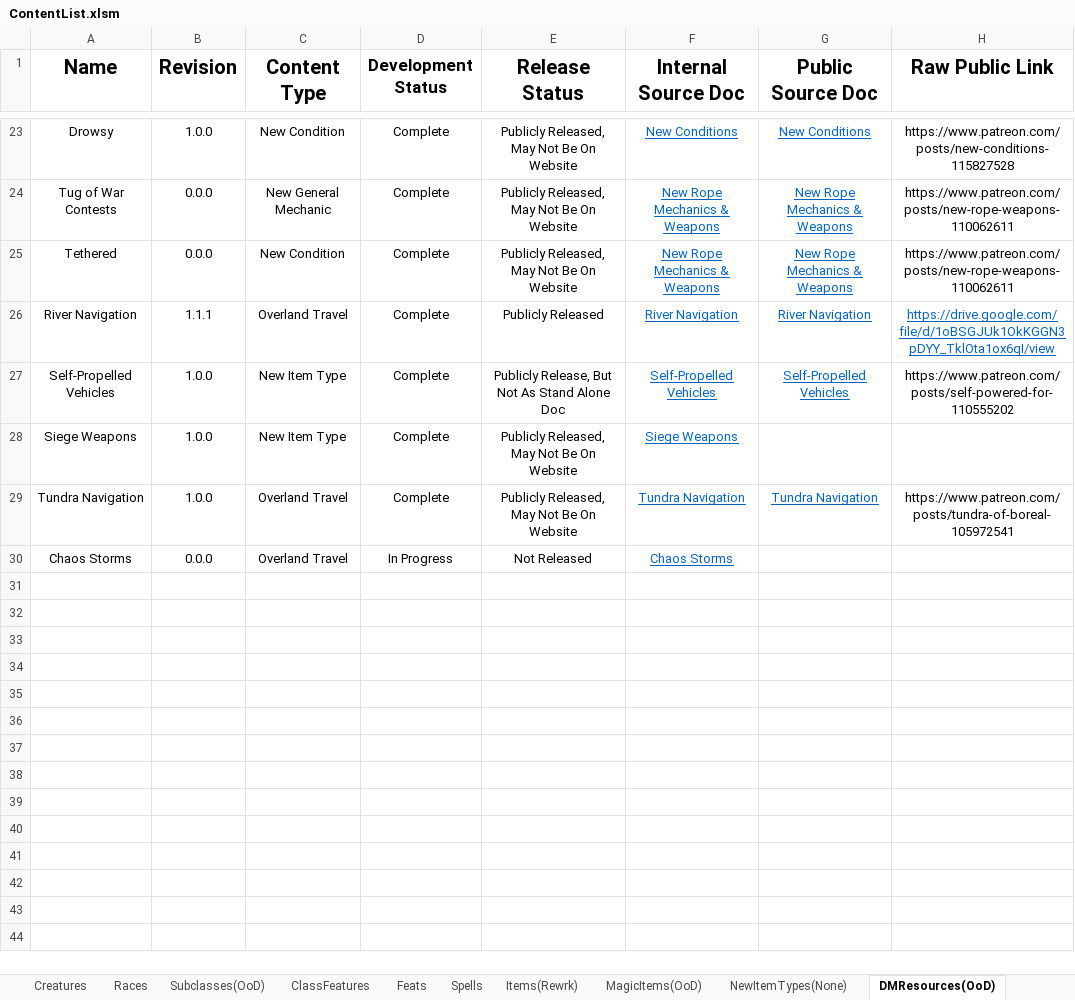
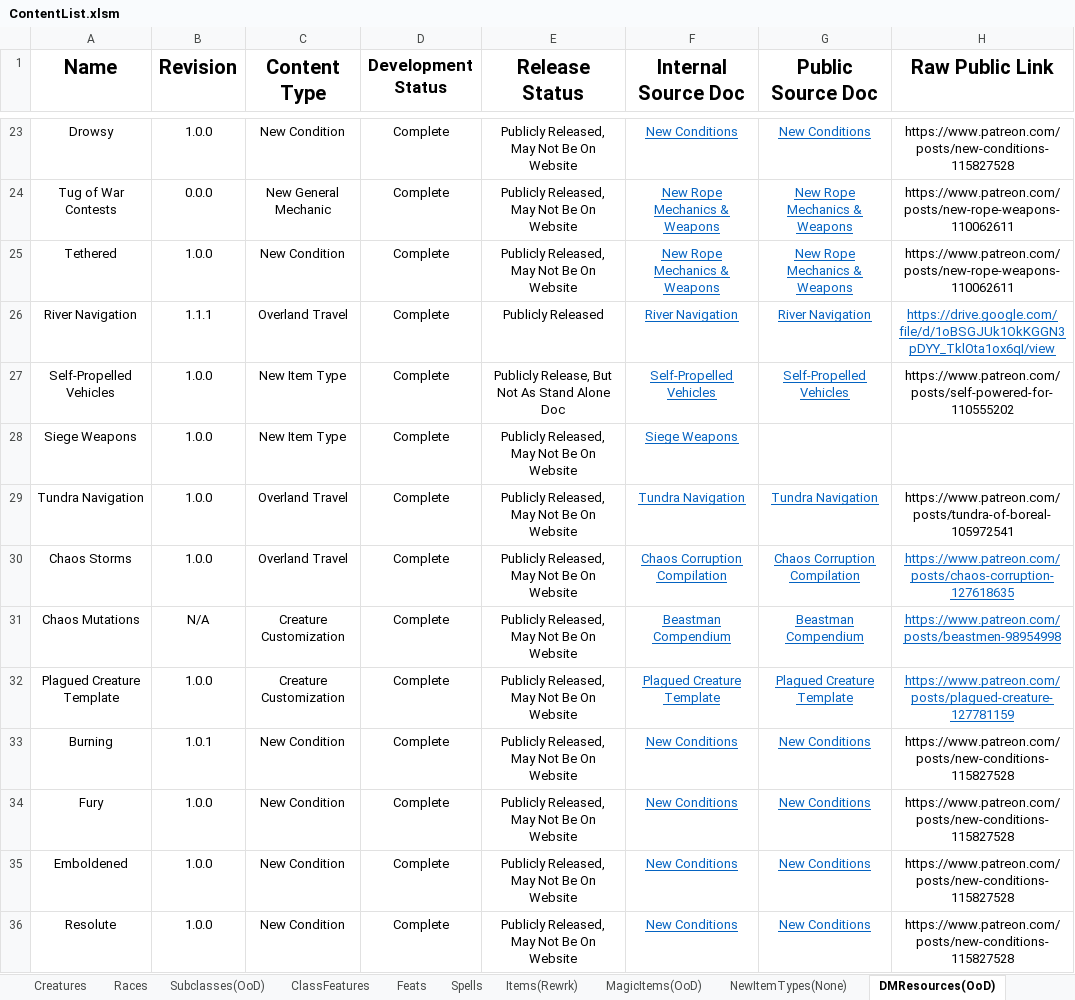
Before and after one commit to HankSnouwaert/DnD-Homebrew, an Excel workbook: ContentList.xlsm, sheet DMResources(OoD), drawn as a sheet; only a part is shown, gaps mark what is left out; values as stored, in another font and other column widths than the file's, no borders; conditional formats not drawn; the diff names each change by its address in the sheet, - before the commit and + after, or states it on an @@ line.

```diff
--- a/ContentList.xlsm (sheet DMResources(OoD))
+++ b/ContentList.xlsm (sheet DMResources(OoD))
-B25 (Revision): 0.0.0
+B25 (Revision): 1.0.0
-B30 (Revision): 0.0.0
+B30 (Revision): 1.0.0
-D30 (Development Status): In Progress
+D30 (Development Status): Complete
-E30 (Release Status): Not Released
+E30 (Release Status): Publicly Released, May Not Be On Website
-F30 (Internal Source Doc): Chaos Storms
+F30 (Internal Source Doc): Chaos Corruption Compilation
-G30 (Public Source Doc): (empty)
+G30 (Public Source Doc): Chaos Corruption Compilation
-H30 (Raw Public Link): (empty)
+H30 (Raw Public Link): https://www.patreon.com/posts/chaos-corruption-127618635
+row 31: Chaos Mutations | N/A | Creature Customization | Complete | Publicly Released, May Not Be On Website | Beastman Compendium | Beastman Compendium | https://www.patreon.com/posts/beastmen-98954998
+row 32: Plagued Creature Template | 1.0.0 | Creature Customization | Complete | Publicly Released, May Not Be On Website | Plagued Creature Template | Plagued Creature Template | https://www.patreon.com/posts/plagued-creature-127781159
+row 33: Burning | 1.0.1 | New Condition | Complete | Publicly Released, May Not Be On Website | New Conditions | New Conditions | https://www.patreon.com/posts/new-conditions-115827528
+row 34: Fury | 1.0.0 | New Condition | Complete | Publicly Released, May Not Be On Website | New Conditions | New Conditions | https://www.patreon.com/posts/new-conditions-115827528
+row 35: Emboldened | 1.0.0 | New Condition | Complete | Publicly Released, May Not Be On Website | New Conditions | New Conditions | https://www.patreon.com/posts/new-conditions-115827528
+row 36: Resolute | 1.0.0 | New Condition | Complete | Publicly Released, May Not Be On Website | New Conditions | New Conditions | https://www.patreon.com/posts/new-conditions-115827528
```
Also changed, not shown: sheet Creatures, sheet MagicItems(OoD), sheet Spells, sheet NewItemTypes(None), sheet Subclasses(OoD), ContentBudget.xlsx, Individual Treasure Averages.xlsx.
